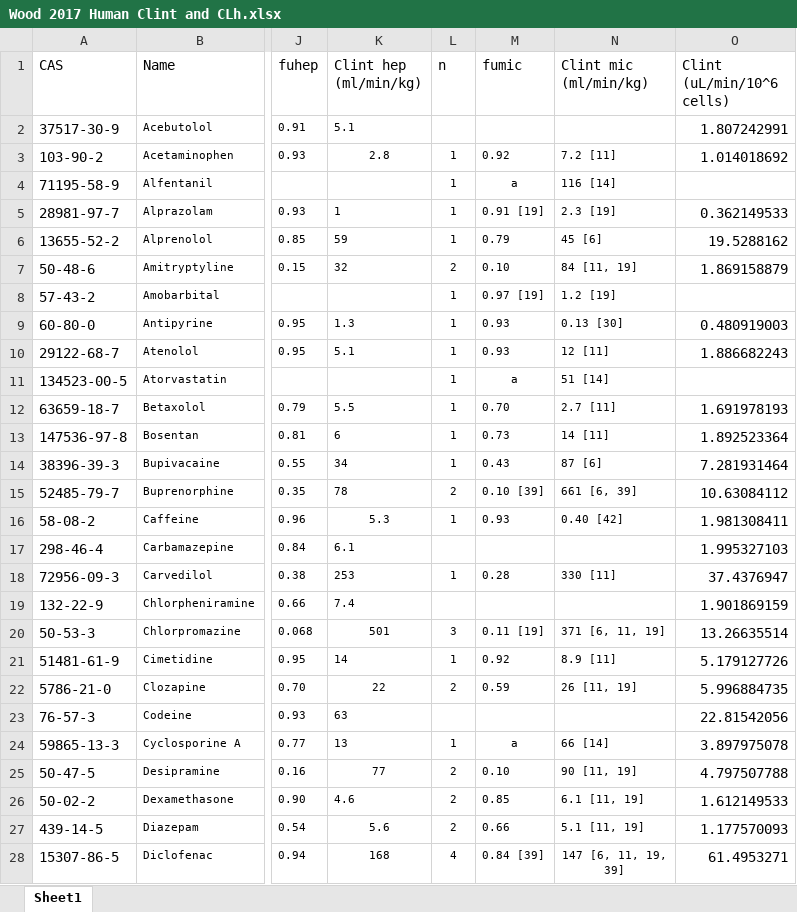
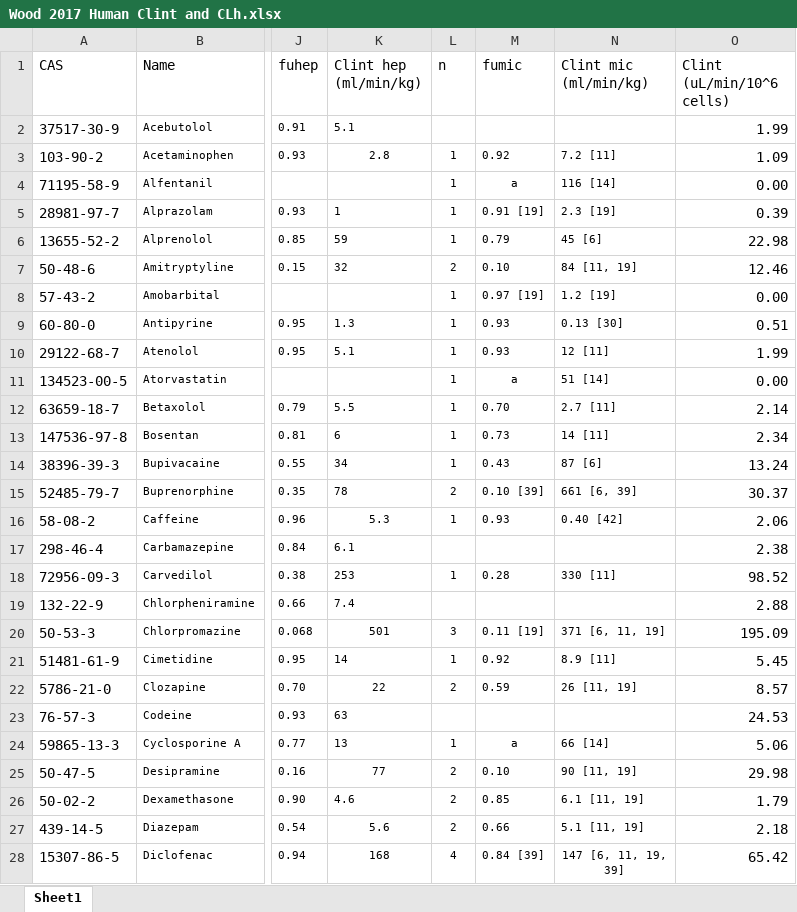
Before and after one commit to USEPA/CompTox-ExpoCast-httk, an Excel workbook: Wood 2017 Human Clint and CLh.xlsx, sheet Sheet1, drawn as a sheet; only a part is shown, gaps mark what is left out; values as stored, in another font and other column widths than the file's, no borders; the diff covers the shown part only; the diff names each change by its address in the sheet, - before the commit and + after, or states it on an @@ line.

```diff
--- a/Wood 2017 Human Clint and CLh.xlsx (sheet Sheet1)
+++ b/Wood 2017 Human Clint and CLh.xlsx (sheet Sheet1)
-O2 (Clint (uL/min/10^6 cells)): 1.807242991
+O2 (Clint (uL/min/10^6 cells)): 1.99
-O3 (Clint (uL/min/10^6 cells)): 1.014018692
+O3 (Clint (uL/min/10^6 cells)): 1.09
-O4 (Clint (uL/min/10^6 cells)): (empty)
+O4 (Clint (uL/min/10^6 cells)): 0.00
-O5 (Clint (uL/min/10^6 cells)): 0.362149533
+O5 (Clint (uL/min/10^6 cells)): 0.39
-O6 (Clint (uL/min/10^6 cells)): 19.5288162
+O6 (Clint (uL/min/10^6 cells)): 22.98
-O7 (Clint (uL/min/10^6 cells)): 1.869158879
+O7 (Clint (uL/min/10^6 cells)): 12.46
-O8 (Clint (uL/min/10^6 cells)): (empty)
+O8 (Clint (uL/min/10^6 cells)): 0.00
-O9 (Clint (uL/min/10^6 cells)): 0.480919003
+O9 (Clint (uL/min/10^6 cells)): 0.51
-O10 (Clint (uL/min/10^6 cells)): 1.886682243
+O10 (Clint (uL/min/10^6 cells)): 1.99
-O11 (Clint (uL/min/10^6 cells)): (empty)
+O11 (Clint (uL/min/10^6 cells)): 0.00
-O12 (Clint (uL/min/10^6 cells)): 1.691978193
+O12 (Clint (uL/min/10^6 cells)): 2.14
-O13 (Clint (uL/min/10^6 cells)): 1.892523364
+O13 (Clint (uL/min/10^6 cells)): 2.34
-O14 (Clint (uL/min/10^6 cells)): 7.281931464
+O14 (Clint (uL/min/10^6 cells)): 13.24
-O15 (Clint (uL/min/10^6 cells)): 10.63084112
+O15 (Clint (uL/min/10^6 cells)): 30.37
-O16 (Clint (uL/min/10^6 cells)): 1.981308411
+O16 (Clint (uL/min/10^6 cells)): 2.06
-O17 (Clint (uL/min/10^6 cells)): 1.995327103
+O17 (Clint (uL/min/10^6 cells)): 2.38
-O18 (Clint (uL/min/10^6 cells)): 37.4376947
+O18 (Clint (uL/min/10^6 cells)): 98.52
-O19 (Clint (uL/min/10^6 cells)): 1.901869159
+O19 (Clint (uL/min/10^6 cells)): 2.88
-O20 (Clint (uL/min/10^6 cells)): 13.26635514
+O20 (Clint (uL/min/10^6 cells)): 195.09
-O21 (Clint (uL/min/10^6 cells)): 5.179127726
+O21 (Clint (uL/min/10^6 cells)): 5.45
-O22 (Clint (uL/min/10^6 cells)): 5.996884735
+O22 (Clint (uL/min/10^6 cells)): 8.57
-O23 (Clint (uL/min/10^6 cells)): 22.81542056
+O23 (Clint (uL/min/10^6 cells)): 24.53
-O24 (Clint (uL/min/10^6 cells)): 3.897975078
+O24 (Clint (uL/min/10^6 cells)): 5.06
-O25 (Clint (uL/min/10^6 cells)): 4.797507788
+O25 (Clint (uL/min/10^6 cells)): 29.98
-O26 (Clint (uL/min/10^6 cells)): 1.612149533
+O26 (Clint (uL/min/10^6 cells)): 1.79
-O27 (Clint (uL/min/10^6 cells)): 1.177570093
+O27 (Clint (uL/min/10^6 cells)): 2.18
-O28 (Clint (uL/min/10^6 cells)): 61.4953271
+O28 (Clint (uL/min/10^6 cells)): 65.42
```
Also changed, not shown: 91 edited cells elsewhere in this sheet, Wood_2017_Rat_Clint_CLh.xlsx, 1 other file.
